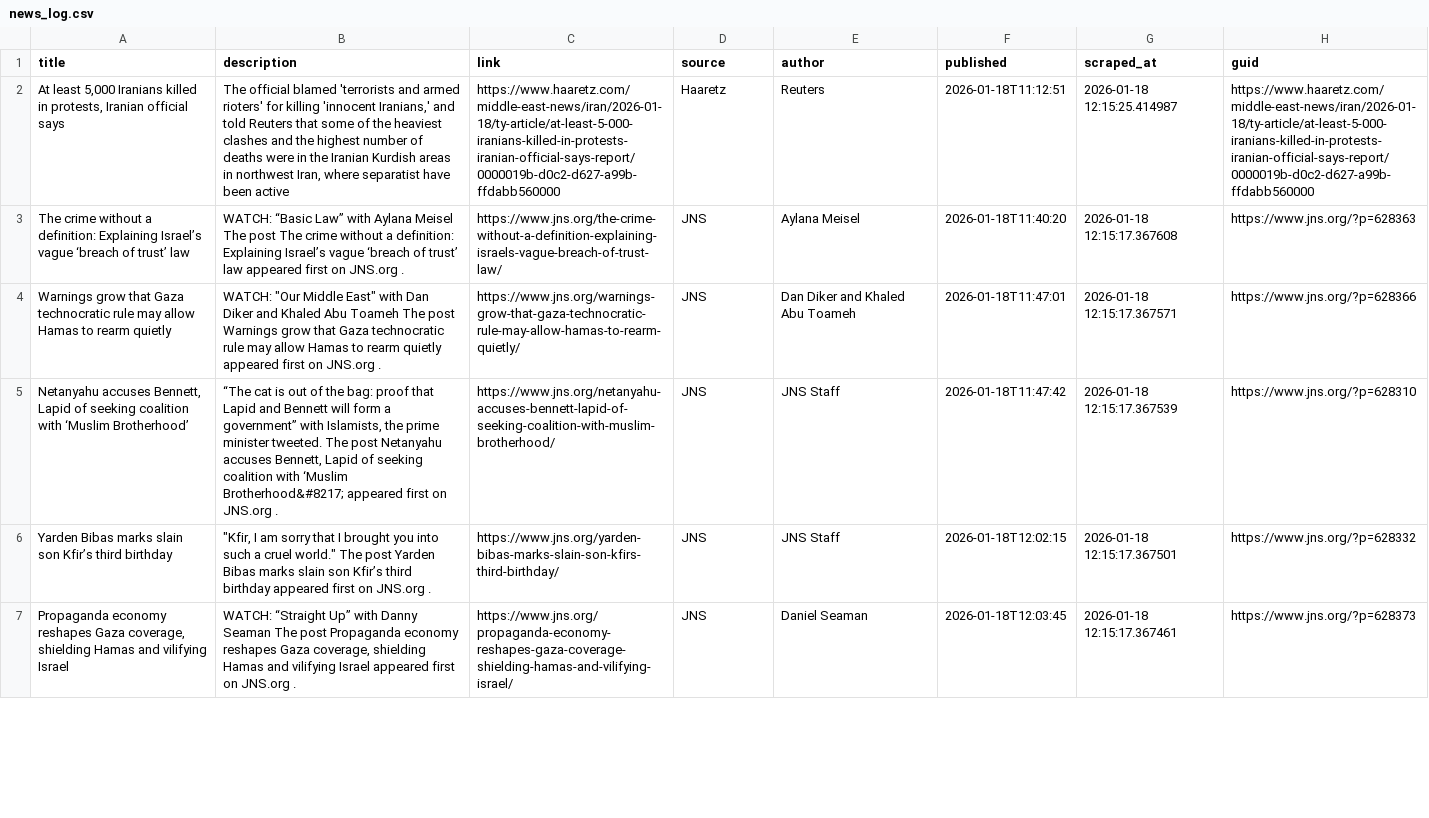
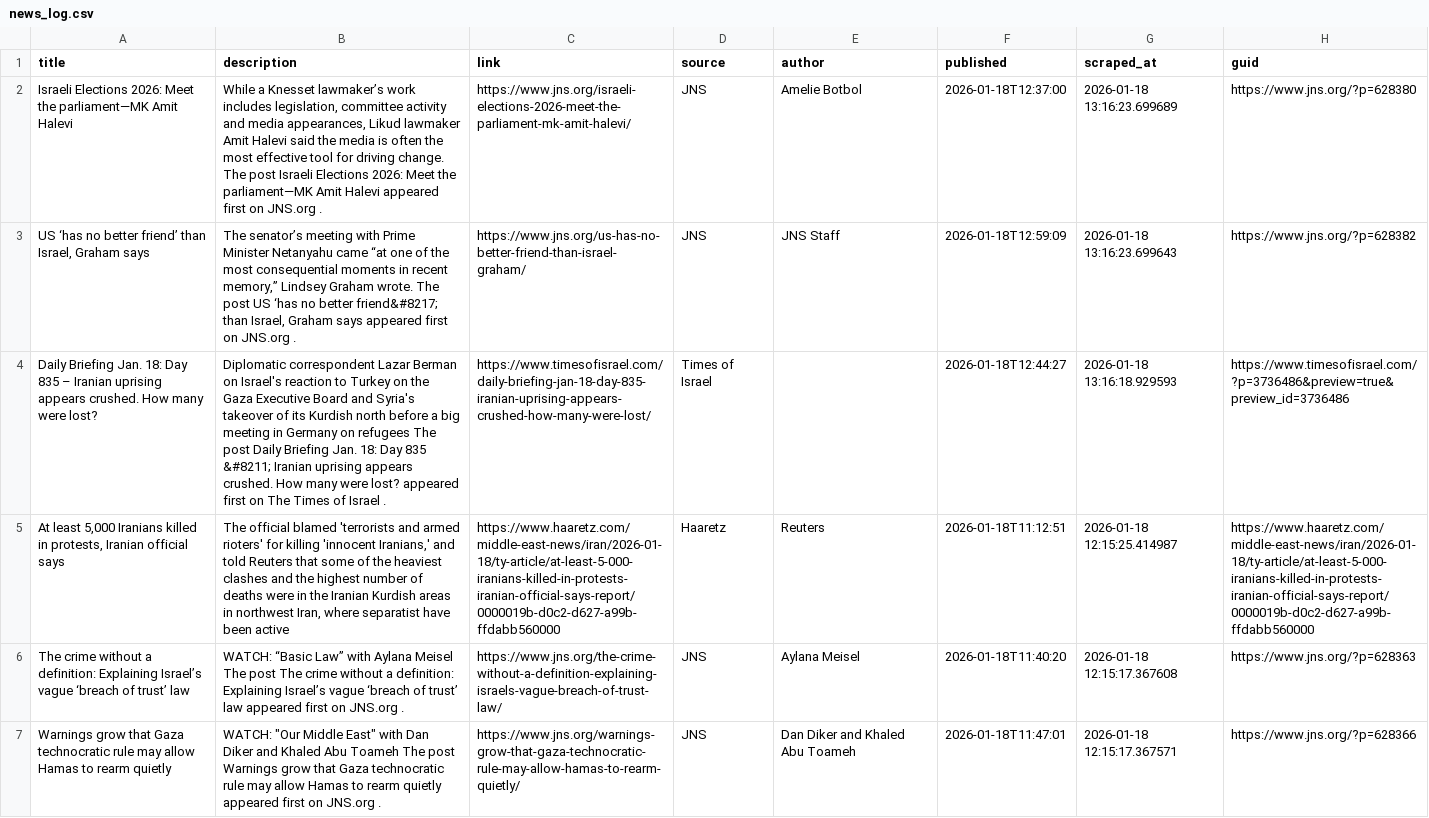
Before and after one commit to jballhalla/jewish-studies-feed, a CSV file: data/memory/news_log.csv, drawn as a sheet; only a part is shown; the shorter side is filled out with more unchanged rows; the diff names each change by its address in the sheet, - before the commit and + after, or states it on an @@ line.

```diff
--- a/data/memory/news_log.csv
+++ b/data/memory/news_log.csv
+row 2: Israeli Elections 2026: Meet the parliament—MK Amit Halevi | While a Knesset lawmaker’s work includes legislation, committee activity and media appearances, Likud lawmaker Amit Halevi said the media is often the most effective tool for driving change. The post Israeli Elections 2026: Meet the parliament—MK Amit Halevi appeared first on JNS.org . | https://www.jns.org/israeli-elections-2026-meet-the-parliament-mk-amit-halevi/ | JNS | Amelie Botbol | 2026-01-18T12:37:00 | 2026-01-18 13:16:23.699689 | https://www.jns.org/?p=628380
+row 3: US ‘has no better friend’ than Israel, Graham says | The senator’s meeting with Prime Minister Netanyahu came “at one of the most consequential moments in recent memory,” Lindsey Graham wrote. The post US ‘has no better friend&#8217; than Israel, Graham says appeared first on JNS.org . | https://www.jns.org/us-has-no-better-friend-than-israel-graham/ | JNS | JNS Staff | 2026-01-18T12:59:09 | 2026-01-18 13:16:23.699643 | https://www.jns.org/?p=628382
+row 4: Daily Briefing Jan. 18: Day 835 – Iranian uprising appears crushed. How many were lost? | Diplomatic correspondent Lazar Berman on Israel's reaction to Turkey on the Gaza Executive Board and Syria's takeover of its Kurdish north before a big meeting in Germany on refugees The post Daily Briefing Jan. 18: Day 835 &#8211; Iranian uprising appears crushed. How many were lost? appeared first on The Times of Israel . | https://www.timesofisrael.com/daily-briefing-jan-18-day-835-iranian-uprising-appears-crushed-how-many-were-lost/ | Times of Israel |  | 2026-01-18T12:44:27 | 2026-01-18 13:16:18.929593 | https://www.timesofisrael.com/?p=3736486&preview=true&preview_id=3736486
```
